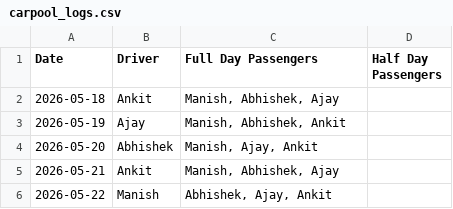
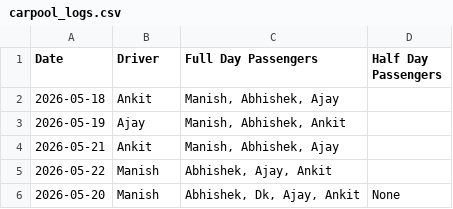
Before and after one commit to manishtripathiirman-collab/carpool-app, a CSV file: carpool_logs.csv, drawn as a sheet; removed rows and columns are numbered as before the commit, all else as after; the diff names each change by its address in the sheet, - before the commit and + after, or states it on an @@ line.

Commit message:
Update trip logs for 2026-05-20

```diff
--- a/carpool_logs.csv
+++ b/carpool_logs.csv
-row 4: 2026-05-20 | Abhishek | Manish, Ajay, Ankit
+row 6: 2026-05-20 | Manish | Abhishek, Dk, Ajay, Ankit | None
```
